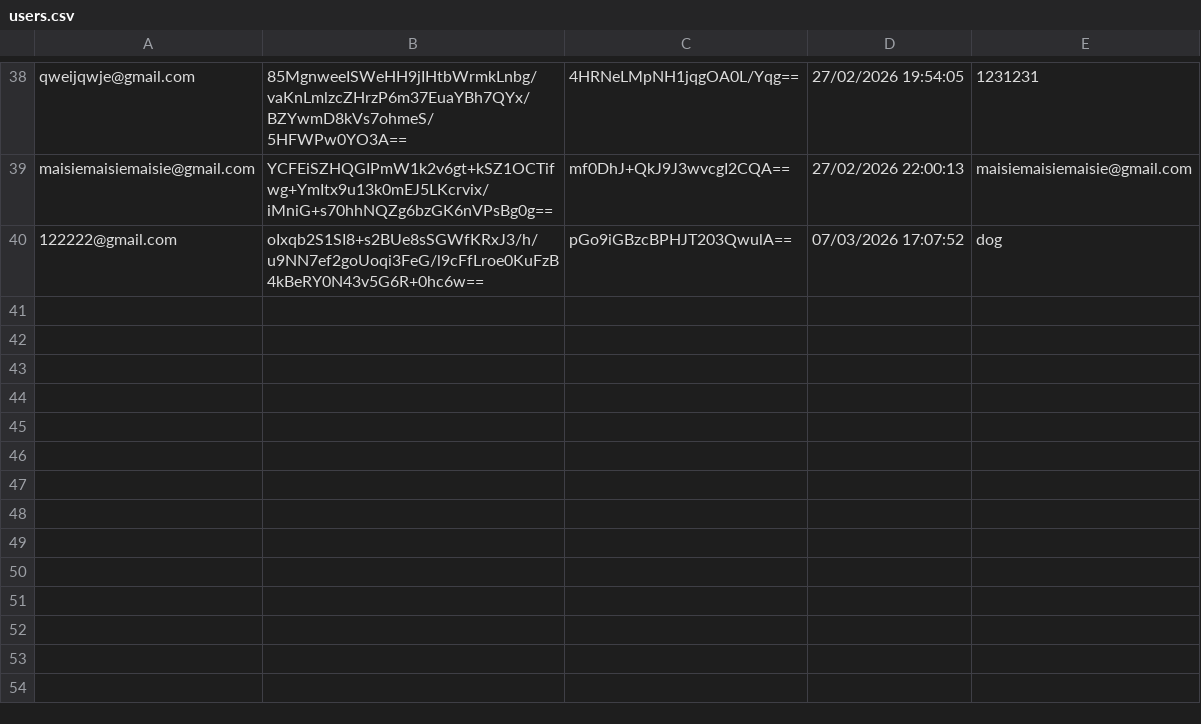
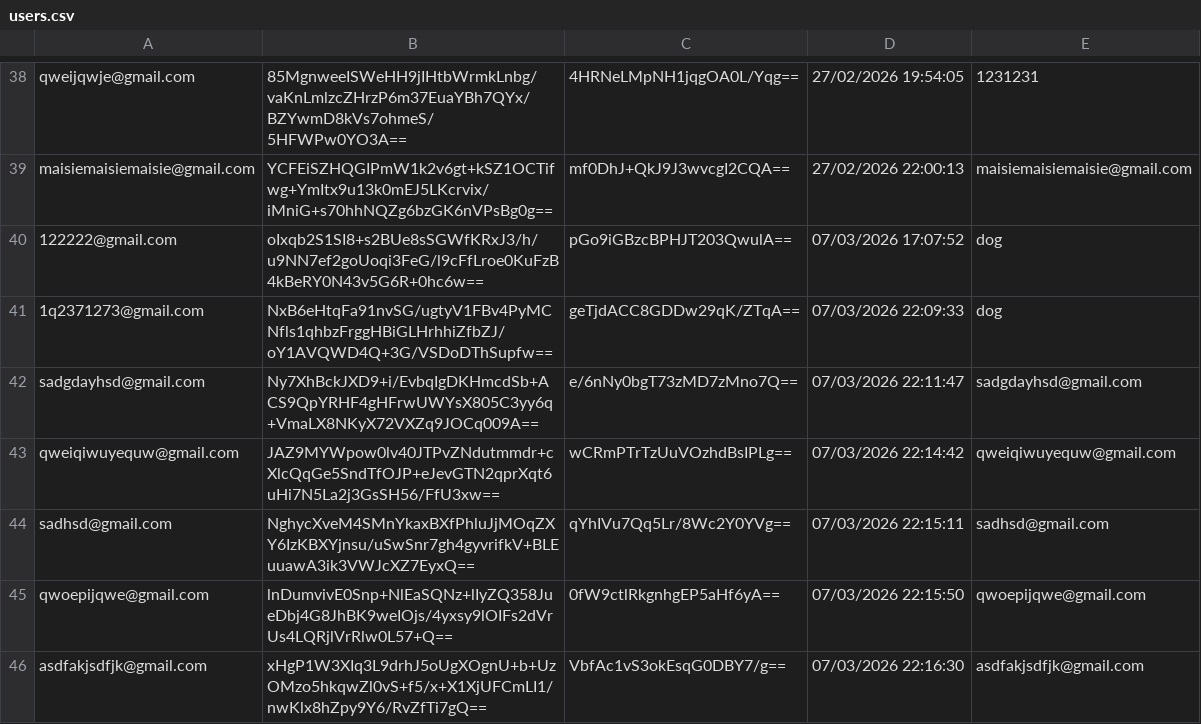
Before and after one commit to aditya-66s/RevisionAssistant, a CSV file: files/users.csv, drawn as a sheet; only a part is shown, gaps mark what is left out; the diff names each change by its address in the sheet, - before the commit and + after, or states it on an @@ line.

```diff
--- a/files/users.csv
+++ b/files/users.csv
+row 41: 1q2371273@gmail.com | NxB6eHtqFa91nvSG/ugtyV1FBv4PyMCNfls1qhbzFrggHBiGLHrhhiZfbZJ/oY1AVQWD4Q+3G/VSDoDThSupfw== | geTjdACC8GDDw29qK/ZTqA== | 07/03/2026 22:09:33 | dog
+row 42: sadgdayhsd@gmail.com | Ny7XhBckJXD9+i/EvbqIgDKHmcdSb+ACS9QpYRHF4gHFrwUWYsX805C3yy6q+VmaLX8NKyX72VXZq9JOCq009A== | e/6nNy0bgT73zMD7zMno7Q== | 07/03/2026 22:11:47 | sadgdayhsd@gmail.com
+row 43: qweiqiwuyequw@gmail.com | JAZ9MYWpow0lv40JTPvZNdutmmdr+cXlcQqGe5SndTfOJP+eJevGTN2qprXqt6uHi7N5La2j3GsSH56/FfU3xw== | wCRmPTrTzUuVOzhdBsIPLg== | 07/03/2026 22:14:42 | qweiqiwuyequw@gmail.com
+row 44: sadhsd@gmail.com | NghycXveM4SMnYkaxBXfPhluJjMOqZXY6IzKBXYjnsu/uSwSnr7gh4gyvrifkV+BLEuuawA3ik3VWJcXZ7EyxQ== | qYhIVu7Qq5Lr/8Wc2Y0YVg== | 07/03/2026 22:15:11 | sadhsd@gmail.com
+row 45: qwoepijqwe@gmail.com | lnDumvivE0Snp+NlEaSQNz+lIyZQ358JueDbj4G8JhBK9weIOjs/4yxsy9lOIFs2dVrUs4LQRjlVrRlw0L57+Q== | 0fW9ctlRkgnhgEP5aHf6yA== | 07/03/2026 22:15:50 | qwoepijqwe@gmail.com
+row 46: asdfakjsdfjk@gmail.com | xHgP1W3XIq3L9drhJ5oUgXOgnU+b+UzOMzo5hkqwZl0vS+f5/x+X1XjUFCmLI1/nwKlx8hZpy9Y6/RvZfTi7gQ== | VbfAc1vS3okEsqG0DBY7/g== | 07/03/2026 22:16:30 | asdfakjsdfjk@gmail.com
```
Also changed, not shown: files/settings.csv, userFolders/p/wrongAnswers.csv, 41 other files.
